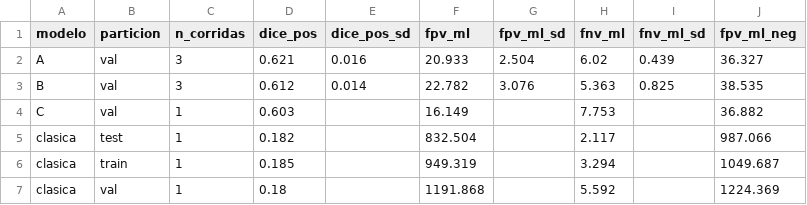
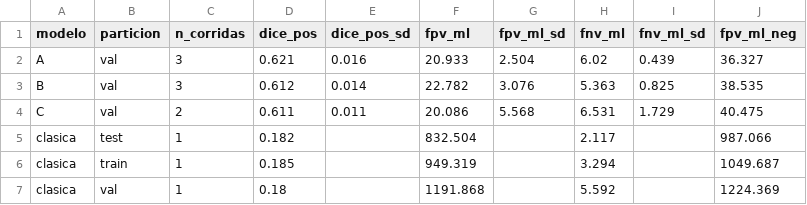
Before and after one commit to SebasDCIS/proyecto_PETCT_BME423, a CSV file: results/comparacion_modelos.csv, drawn as a sheet; removed rows and columns are numbered as before the commit, all else as after; the diff names each change by its address in the sheet, - before the commit and + after, or states it on an @@ line.

```diff
--- a/results/comparacion_modelos.csv
+++ b/results/comparacion_modelos.csv
-row 4: C | val | 1 | 0.603 |  | 16.149 |  | 7.753 |  | 36.882
+row 4: C | val | 2 | 0.611 | 0.011 | 20.086 | 5.568 | 6.531 | 1.729 | 40.475
```
Also changed, not shown: results/corridas.csv, 4 other files.
